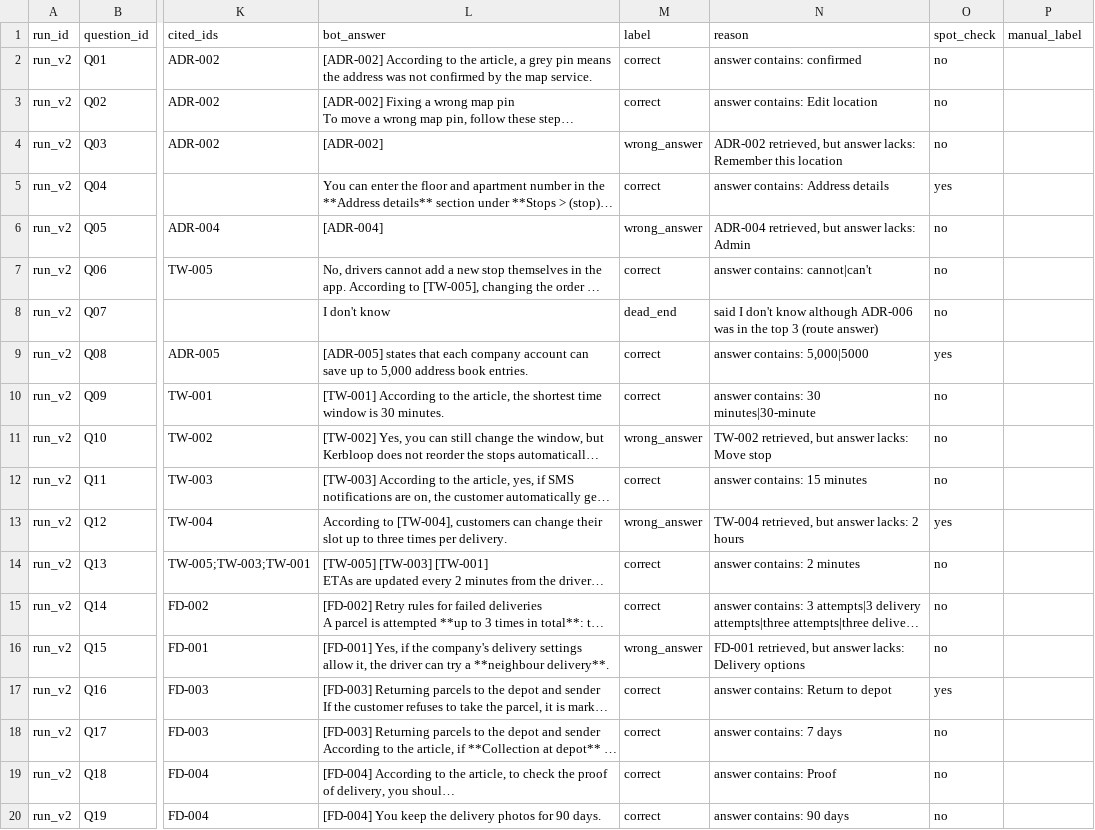
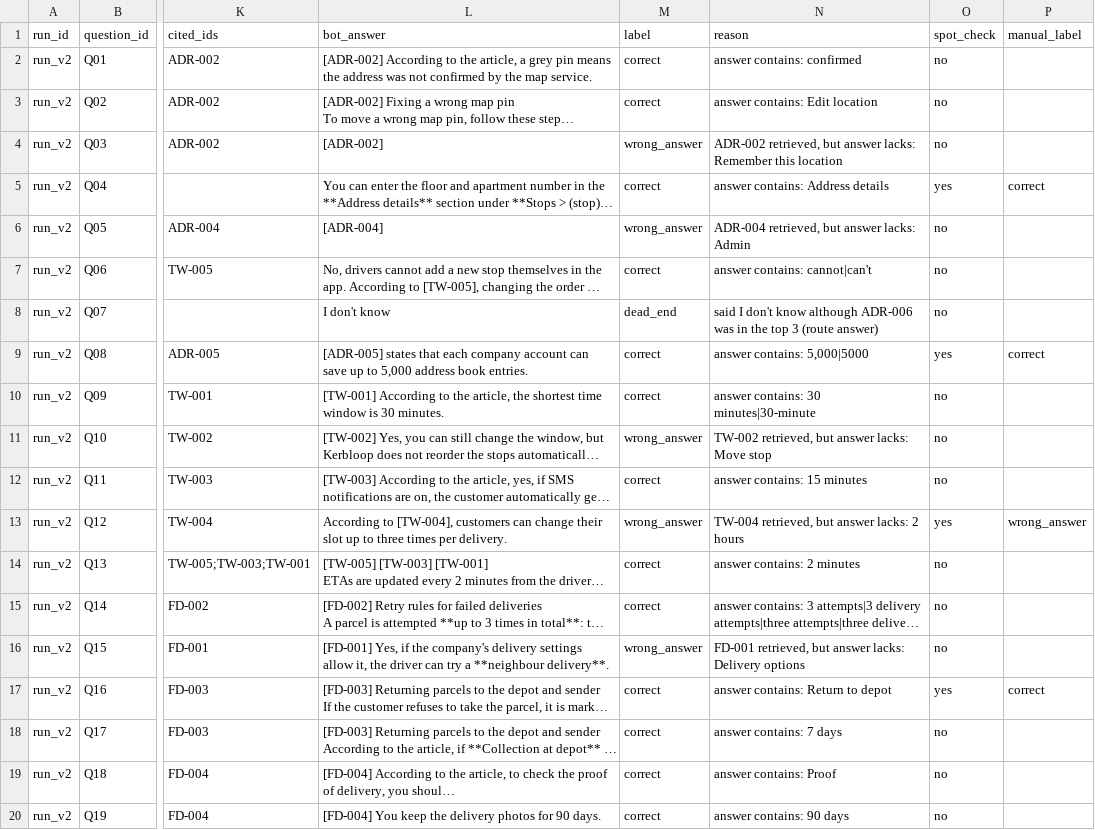
Before and after one commit to ilakia/support-qa-loop, a CSV file: data/labels_run_v2.csv, drawn as a sheet; only a part is shown, gaps mark what is left out; long unchanged cells end in …; the diff covers the shown part only; the diff names each change by its address in the sheet, - before the commit and + after, or states it on an @@ line.

Commit message:
Spot check run_v2 (10/10 agree)

```diff
--- a/data/labels_run_v2.csv
+++ b/data/labels_run_v2.csv
-P5 (manual_label): (empty)
+P5 (manual_label): correct
-P9 (manual_label): (empty)
+P9 (manual_label): correct
-P13 (manual_label): (empty)
+P13 (manual_label): wrong_answer
-P17 (manual_label): (empty)
+P17 (manual_label): correct
```
Also changed, not shown: 6 edited cells elsewhere in this file, 2 other files.
